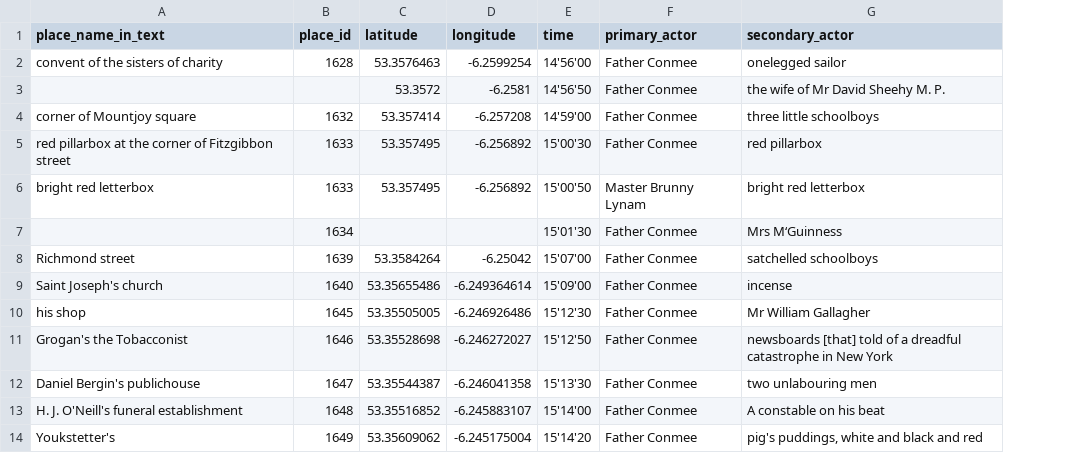
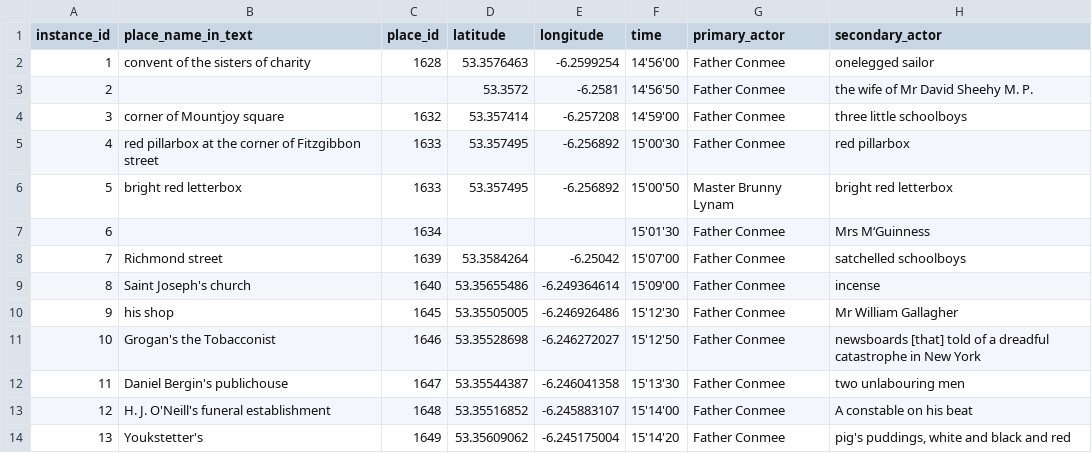
Before and after one commit to muziejus/wandering-rocks, a CSV file: collisions.csv, drawn as a sheet; only a part is shown; the diff names each change by its address in the sheet, - before the commit and + after, or states it on an @@ line.

Commit message:
Add an id field to collisions

```diff
--- a/collisions.csv
+++ b/collisions.csv
+column A (instance_id), rows 2-14: 1 | 2 | 3 | 4 | 5 | 6 | 7 | 8 | 9 | 10 | 11 | 12 | 13
```
